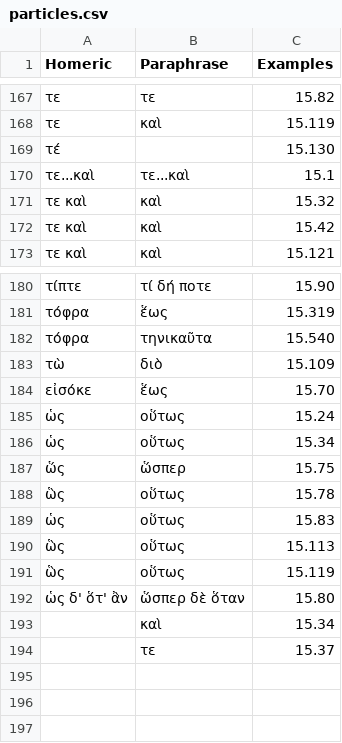
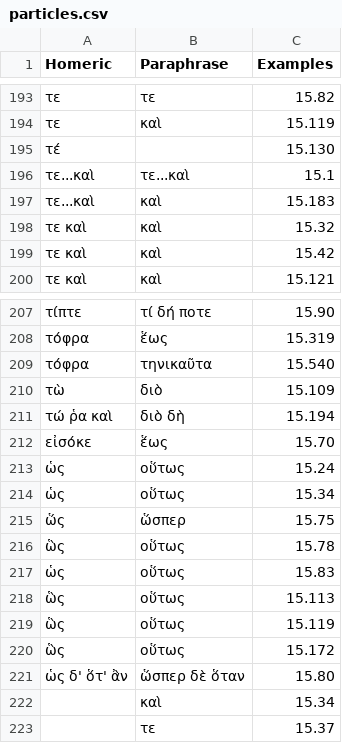
Before and after one commit to neelsmith/paraphrases, a CSV file: collections/particles.csv, drawn as a sheet; only a part is shown, gaps mark what is left out; the diff covers the shown part only; the diff names each change by its address in the sheet, - before the commit and + after, or states it on an @@ line.

```diff
--- a/collections/particles.csv
+++ b/collections/particles.csv
+row 197: τε...καὶ | καὶ | 15.183
+row 211: τώ ῥα καὶ | διὸ δὴ | 15.194
+row 220: ὣς | οὕτως | 15.172
```
Also changed, not shown: 26 added rows elsewhere in this file.
